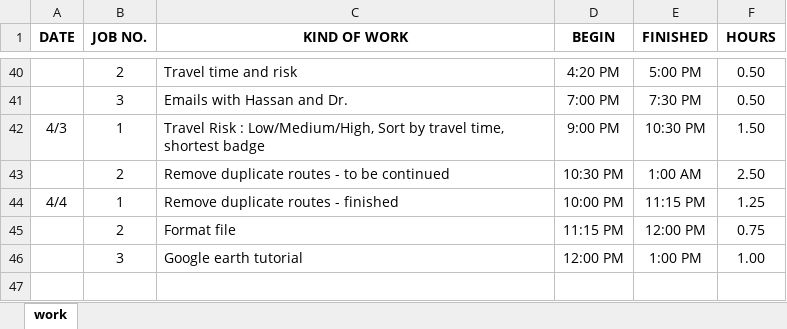
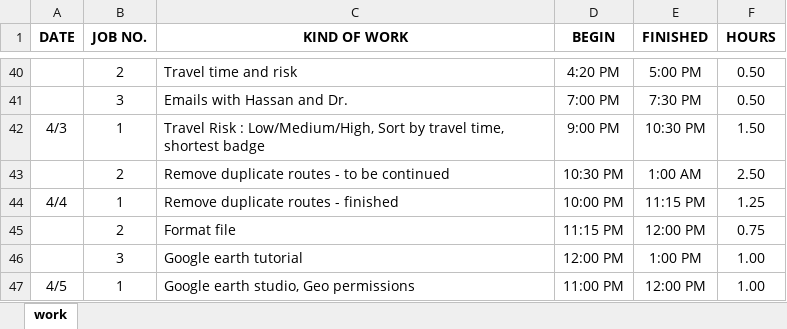
Before and after one commit to ankouichi/TRL, an Excel workbook: doc/daily sheet.xlsx, sheet work, drawn as a sheet; only a part is shown, gaps mark what is left out; values as stored, in another font and other column widths than the file's, no borders; the diff names each change by its address in the sheet, - before the commit and + after, or states it on an @@ line.

Commit message:
google earth studio

```diff
--- a/doc/daily sheet.xlsx (sheet work)
+++ b/doc/daily sheet.xlsx (sheet work)
+row 47: 4/5 | 1 | Google earth studio, Geo permissions | 11:00 PM | 12:00 PM | 1.00
```
